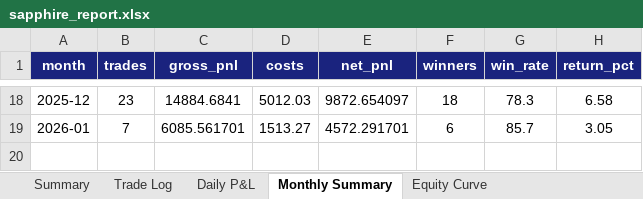
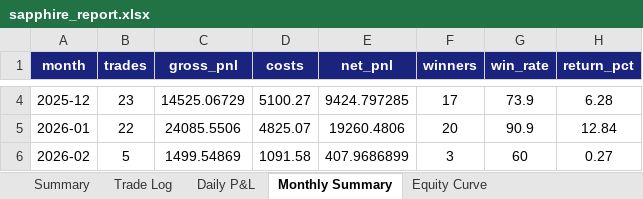
Before and after one commit to arunamadeuslabs/algo, an Excel workbook: sapphire/results/sapphire_report.xlsx, sheet Monthly Summary, drawn as a sheet; only a part is shown, gaps mark what is left out; values as stored, in another font and other column widths than the file's, no borders; addresses are those after the commit; the diff covers the shown part only; the diff names each change by its address in the sheet, - before the commit and + after, or states it on an @@ line.

```diff
--- a/sapphire/results/sapphire_report.xlsx (sheet Monthly Summary)
+++ b/sapphire/results/sapphire_report.xlsx (sheet Monthly Summary)
-C4 (gross_pnl): 14884.6841
+C4 (gross_pnl): 14525.06729
-D4 (costs): 5012.03
+D4 (costs): 5100.27
-E4 (net_pnl): 9872.654097
+E4 (net_pnl): 9424.797285
-F4 (winners): 18
+F4 (winners): 17
-G4 (win_rate): 78.3
+G4 (win_rate): 73.9
-H4 (return_pct): 6.58
+H4 (return_pct): 6.28
-B5 (trades): 7
+B5 (trades): 22
-C5 (gross_pnl): 6085.561701
+C5 (gross_pnl): 24085.5506
-D5 (costs): 1513.27
+D5 (costs): 4825.07
-E5 (net_pnl): 4572.291701
+E5 (net_pnl): 19260.4806
-F5 (winners): 6
+F5 (winners): 20
-G5 (win_rate): 85.7
+G5 (win_rate): 90.9
-H5 (return_pct): 3.05
+H5 (return_pct): 12.84
+row 6: 2026-02 | 5 | 1499.54869 | 1091.58 | 407.9686899 | 3 | 60 | 0.27
```
Also changed, not shown: 14 removed rows and 13 edited cells elsewhere in this sheet, sheet Trade Log, sheet Daily P&L, sheet Equity Curve, sheet Summary, 20 other files.
